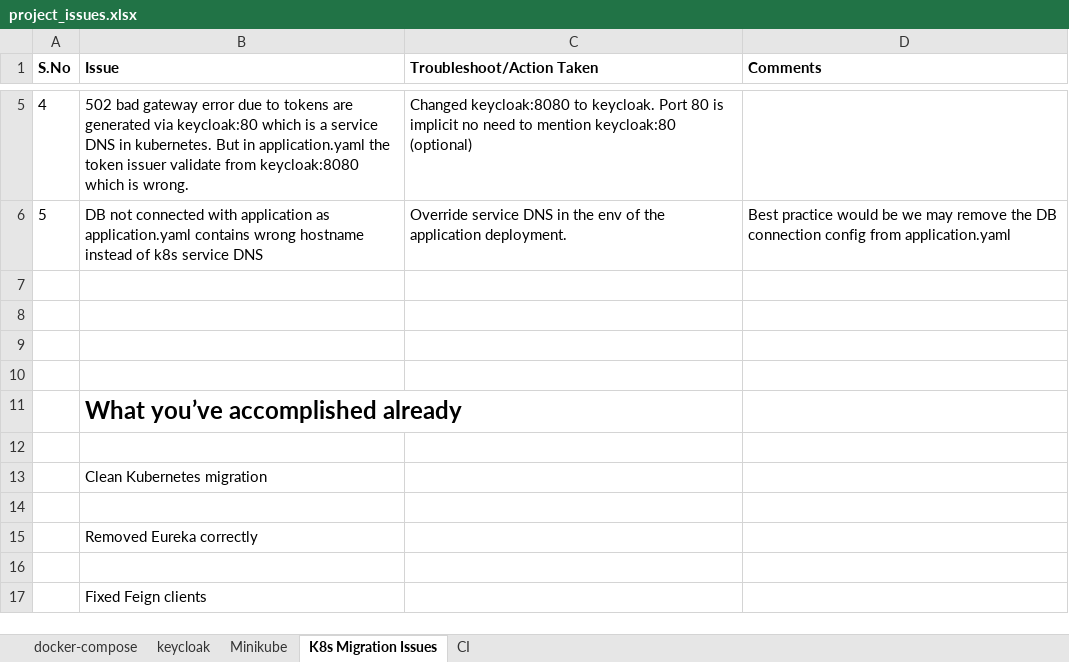
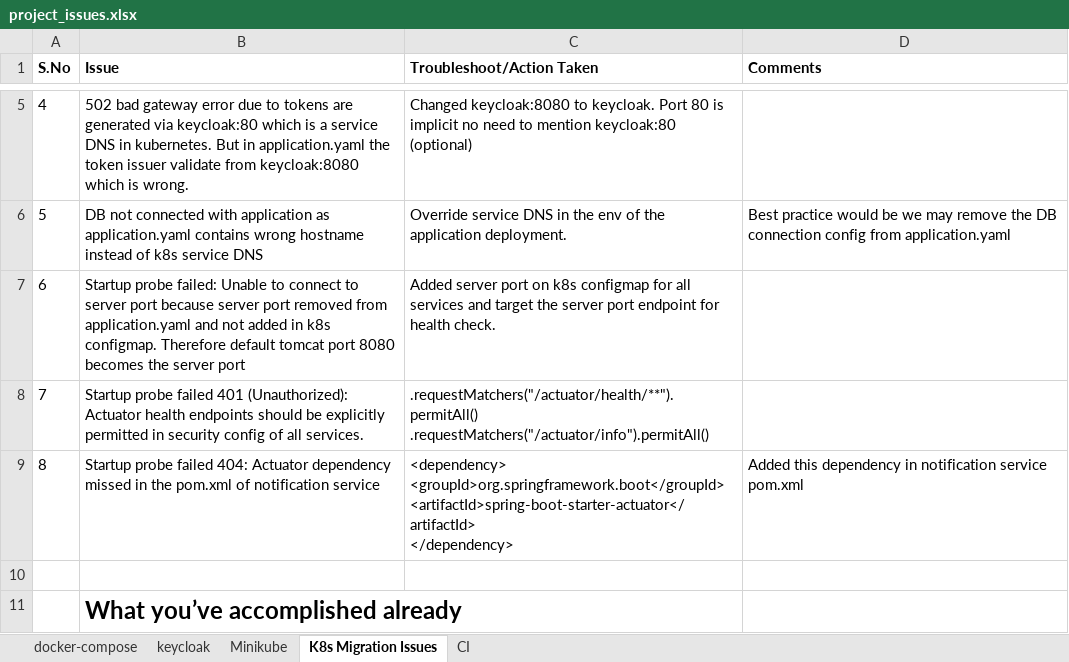
Before and after one commit to Rajaraman-Ramanathan/microbank, an Excel workbook: project_issues.xlsx, sheet K8s Migration Issues, drawn as a sheet; only a part is shown, gaps mark what is left out; the shorter side is filled out with more unchanged rows; values as stored, in another font and other column widths than the file's, no borders; ↵ is a line break in a cell; the diff names each change by its address in the sheet, - before the commit and + after, or states it on an @@ line.

Commit message:
Updated project issues file

```diff
--- a/project_issues.xlsx (sheet K8s Migration Issues)
+++ b/project_issues.xlsx (sheet K8s Migration Issues)
-row 7: (empty)
+row 7: 6 | Startup probe failed: Unable to connect to server port because server port removed from application.yaml and not added in k8s configmap. Therefore default tomcat port 8080 becomes the server port | Added server port on k8s configmap for all services and target the server port endpoint for health check.
-row 8: (empty)
+row 8: 7 | Startup probe failed 401 (Unauthorized): Actuator health endpoints should be explicitly permitted in security config of all services. | .requestMatchers("/actuator/health/**").permitAll() ↵ .requestMatchers("/actuator/info").permitAll()
-row 9: (empty)
+row 9: 8 | Startup probe failed 404: Actuator dependency missed in the pom.xml of notification service | <dependency> ↵ <groupId>org.springframework.boot</groupId> ↵ <artifactId>spring-boot-starter-actuator</artifactId> ↵ </dependency> | Added this dependency in notification service pom.xml
```
